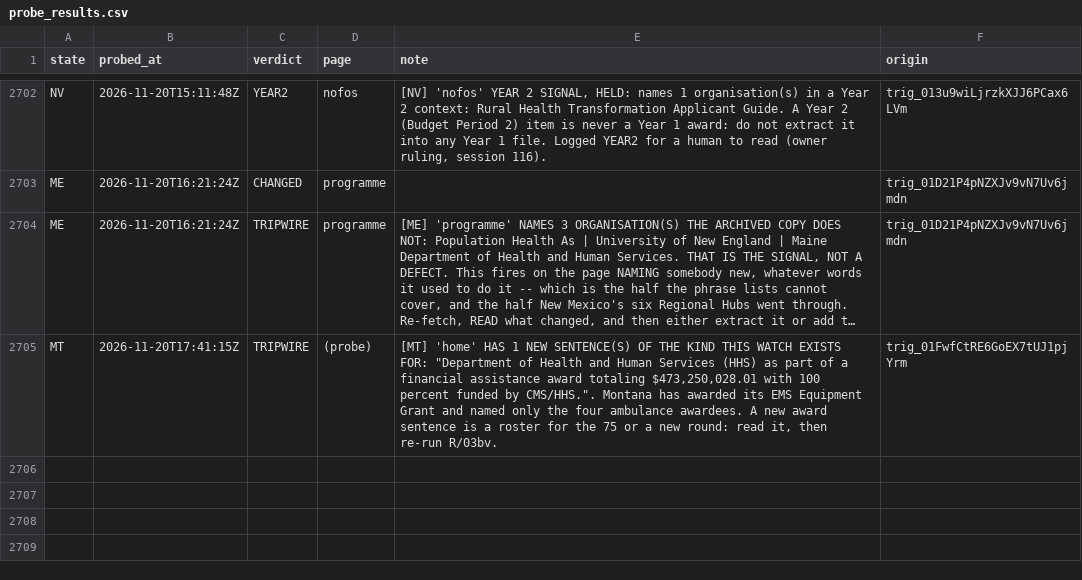
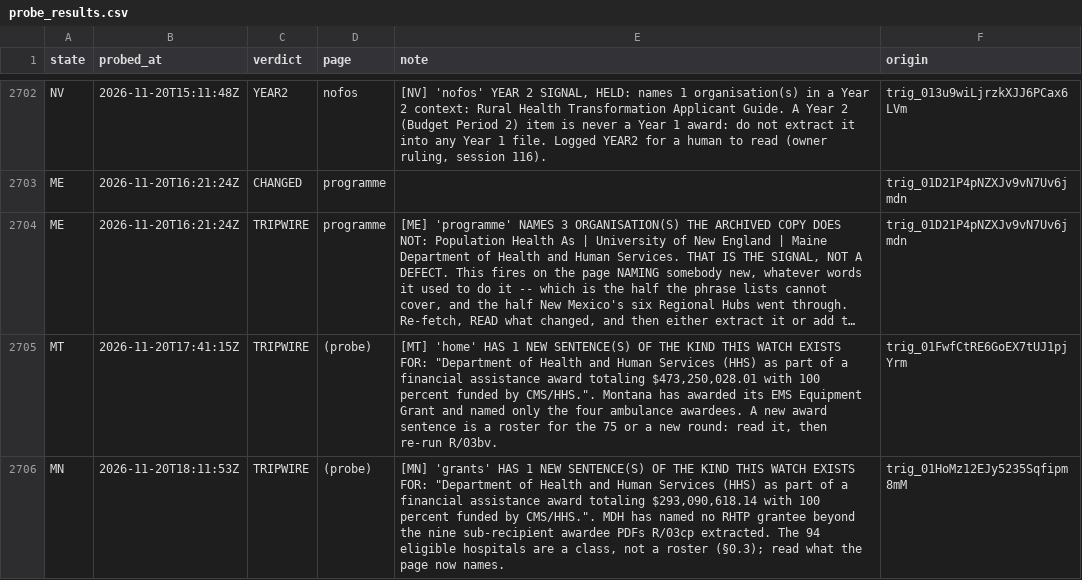
Before and after one commit to INicchitta12/RHTP_Tracker, a CSV file: logs/probe_results.csv, drawn as a sheet; only a part is shown, gaps mark what is left out; long unchanged cells end in …; the diff names each change by its address in the sheet, - before the commit and + after, or states it on an @@ line.

```diff
--- a/logs/probe_results.csv
+++ b/logs/probe_results.csv
+row 2706: MN | 2026-11-20T18:11:53Z | TRIPWIRE | (probe) | [MN] 'grants' HAS 1 NEW SENTENCE(S) OF THE KIND THIS WATCH EXISTS FOR: "Department of Health and Human Services (HHS) as part of a financial assistance award totaling $293,090,618.14 with 100 percent funded by CMS/HHS.". MDH has named no RHTP grantee beyond the nine sub-recipient awardee PDFs R/03cp extracted. The 94 eligible hospitals are a class, not a roster (§0.3); read what the page now names. | trig_01HoMz12EJy5235Sqfipm8mM
```
